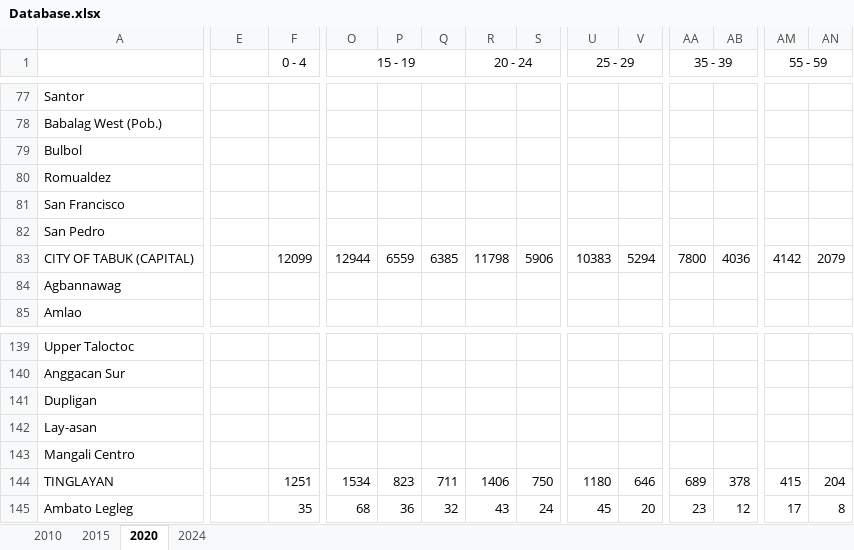
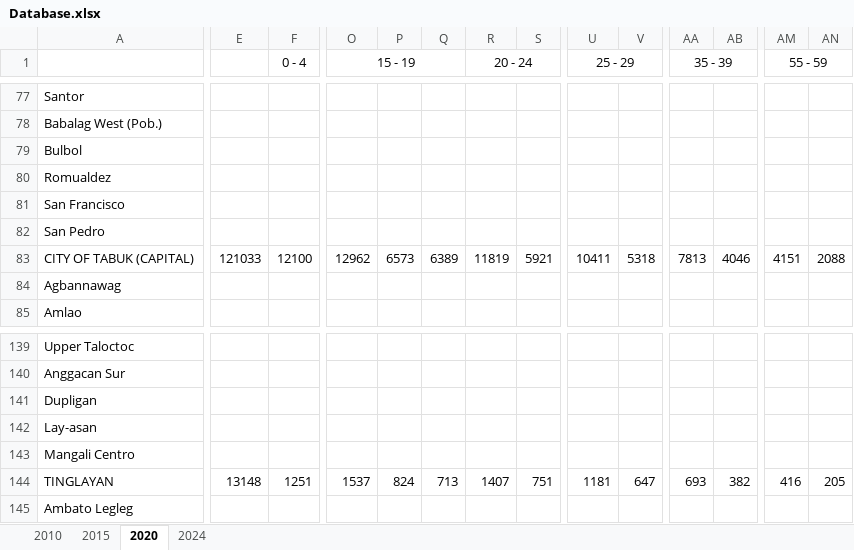
Before and after one commit to Syano18/TeamBATOK, an Excel workbook: Database.xlsx, sheet 2020, drawn as a sheet; only a part is shown, gaps mark what is left out; values as stored, in another font and other column widths than the file's, no borders; the diff covers the shown part only; the diff names each change by its address in the sheet, - before the commit and + after, or states it on an @@ line.

```diff
--- a/Database.xlsx (sheet 2020)
+++ b/Database.xlsx (sheet 2020)
-E83: (empty)
+E83: 121033
-F83 (0 - 4): 12099
+F83 (0 - 4): 12100
-O83 (15 - 19): 12944
+O83 (15 - 19): 12962
-P83: 6559
+P83: 6573
-Q83: 6385
+Q83: 6389
-R83 (20 - 24): 11798
+R83 (20 - 24): 11819
-S83: 5906
+S83: 5921
-U83 (25 - 29): 10383
+U83 (25 - 29): 10411
-V83: 5294
+V83: 5318
-AA83 (35 - 39): 7800
+AA83 (35 - 39): 7813
-AB83: 4036
+AB83: 4046
-AM83 (55 - 59): 4142
+AM83 (55 - 59): 4151
-AN83: 2079
+AN83: 2088
-E144: (empty)
+E144: 13148
-O144 (15 - 19): 1534
+O144 (15 - 19): 1537
-P144: 823
+P144: 824
-Q144: 711
+Q144: 713
-R144 (20 - 24): 1406
+R144 (20 - 24): 1407
-S144: 750
+S144: 751
-U144 (25 - 29): 1180
+U144 (25 - 29): 1181
-V144: 646
+V144: 647
-AA144 (35 - 39): 689
+AA144 (35 - 39): 693
-AB144: 378
+AB144: 382
-AM144 (55 - 59): 415
+AM144 (55 - 59): 416
-AN144: 204
+AN144: 205
-F145 (0 - 4): 35
+F145 (0 - 4): (empty)
-O145 (15 - 19): 68
+O145 (15 - 19): (empty)
-P145: 36
+P145: (empty)
-Q145: 32
+Q145: (empty)
-R145 (20 - 24): 43
+R145 (20 - 24): (empty)
-S145: 24
+S145: (empty)
-U145 (25 - 29): 45
+U145 (25 - 29): (empty)
-V145: 20
+V145: (empty)
-AA145 (35 - 39): 23
+AA145 (35 - 39): (empty)
-AB145: 12
+AB145: (empty)
-AM145 (55 - 59): 17
+AM145 (55 - 59): (empty)
-AN145: 8
+AN145: (empty)
```
Also changed, not shown: 1086 edited cells elsewhere in this sheet, 8 other files.
